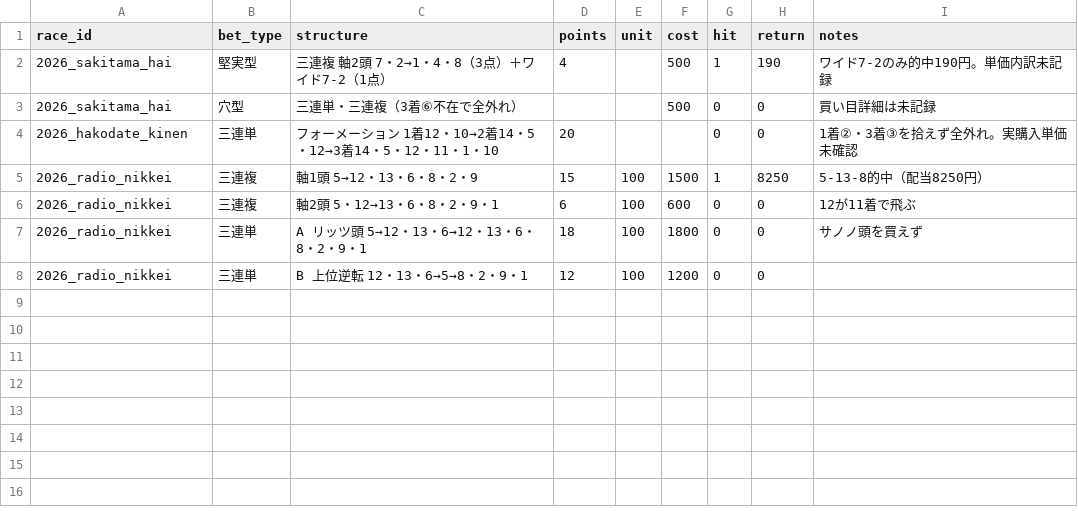
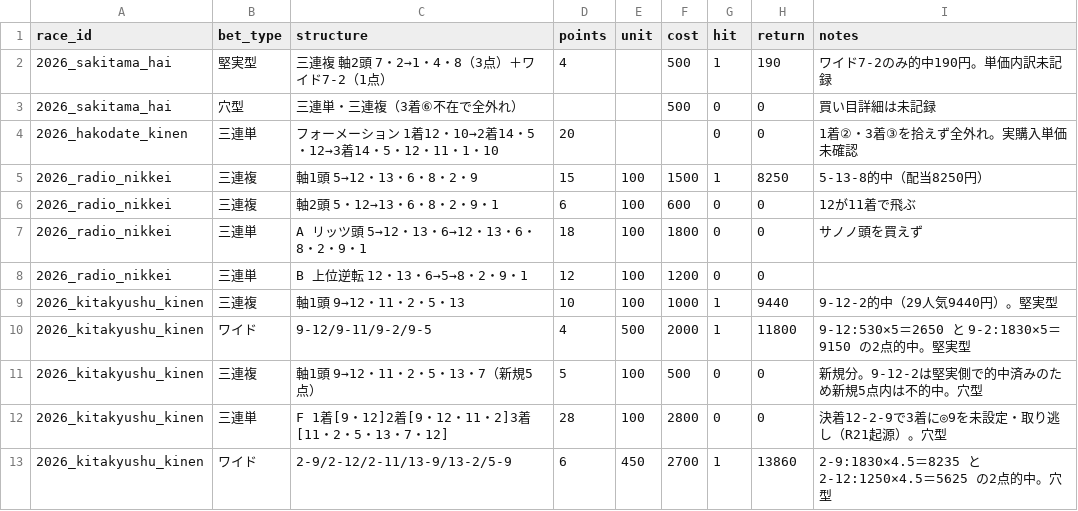
Before and after one commit to Atoyr/keiba, a CSV file: log/bets.csv, drawn as a sheet; the diff names each change by its address in the sheet, - before the commit and + after, or states it on an @@ line.

```diff
--- a/log/bets.csv
+++ b/log/bets.csv
+row 9: 2026_kitakyushu_kinen | 三連複 | 軸1頭 9→12・11・2・5・13 | 10 | 100 | 1000 | 1 | 9440 | 9-12-2的中（29人気9440円）。堅実型
+row 10: 2026_kitakyushu_kinen | ワイド | 9-12/9-11/9-2/9-5 | 4 | 500 | 2000 | 1 | 11800 | 9-12:530×5＝2650 と 9-2:1830×5＝9150 の2点的中。堅実型
+row 11: 2026_kitakyushu_kinen | 三連複 | 軸1頭 9→12・11・2・5・13・7（新規5点） | 5 | 100 | 500 | 0 | 0 | 新規分。9-12-2は堅実側で的中済みのため新規5点内は不的中。穴型
+row 12: 2026_kitakyushu_kinen | 三連単 | F 1着[9・12]2着[9・12・11・2]3着[11・2・5・13・7・12] | 28 | 100 | 2800 | 0 | 0 | 決着12-2-9で3着に◎9を未設定・取り逃し（R21起源）。穴型
+row 13: 2026_kitakyushu_kinen | ワイド | 2-9/2-12/2-11/13-9/13-2/5-9 | 6 | 450 | 2700 | 1 | 13860 | 2-9:1830×4.5＝8235 と 2-12:1250×4.5＝5625 の2点的中。穴型
```
Also changed, not shown: log/predictions.csv, log/races.csv, 7 other files.
